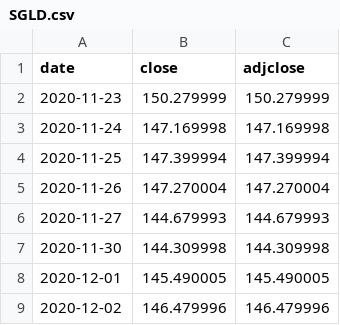
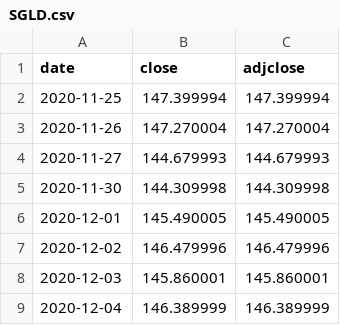
Before and after one commit to Matthew0298/finance-dashboard, a CSV file: prices/SGLD.csv, drawn as a sheet; only a part is shown; the shorter side is filled out with more unchanged rows; the diff names each change by its address in the sheet, - before the commit and + after, or states it on an @@ line.

```diff
--- a/prices/SGLD.csv
+++ b/prices/SGLD.csv
-row 2: 2020-11-23 | 150.279999 | 150.279999
-row 3: 2020-11-24 | 147.169998 | 147.169998
```
Also changed, not shown: prices/CSSPX.csv, prices/EIMI.csv, 9 other files.
